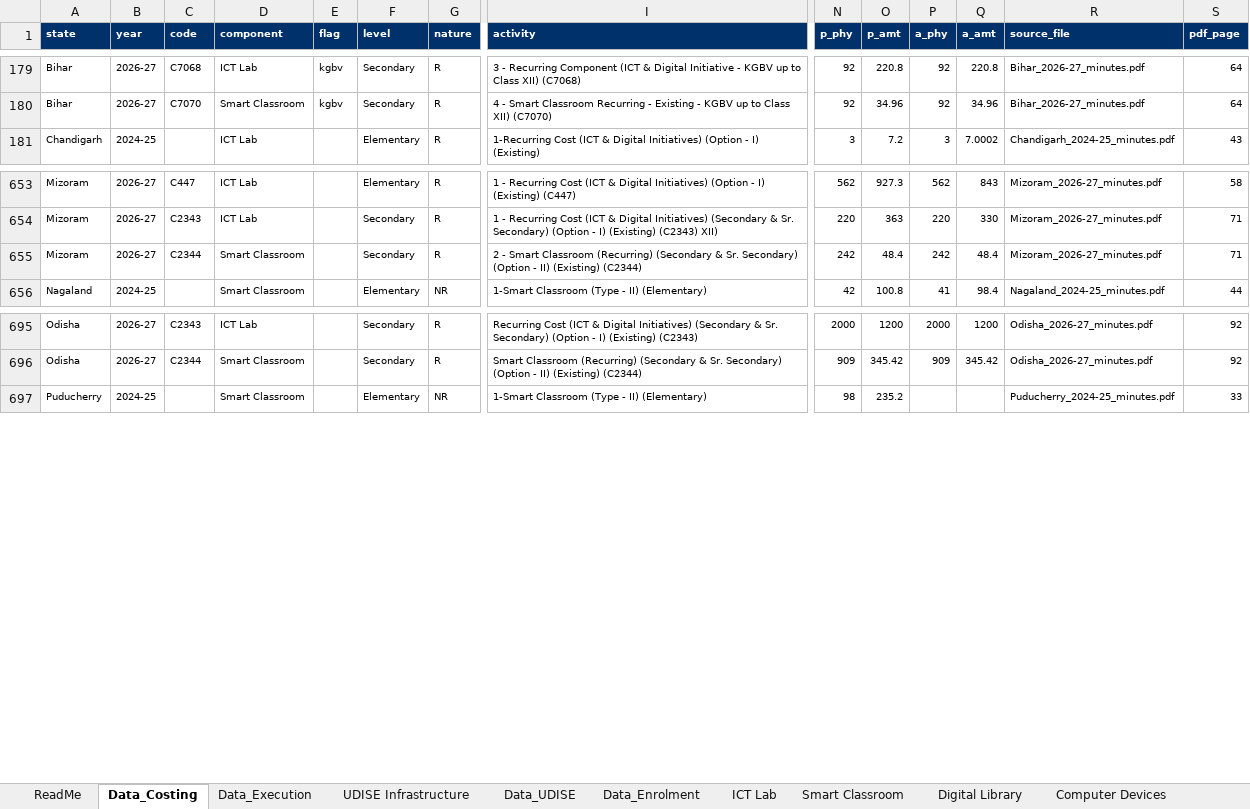
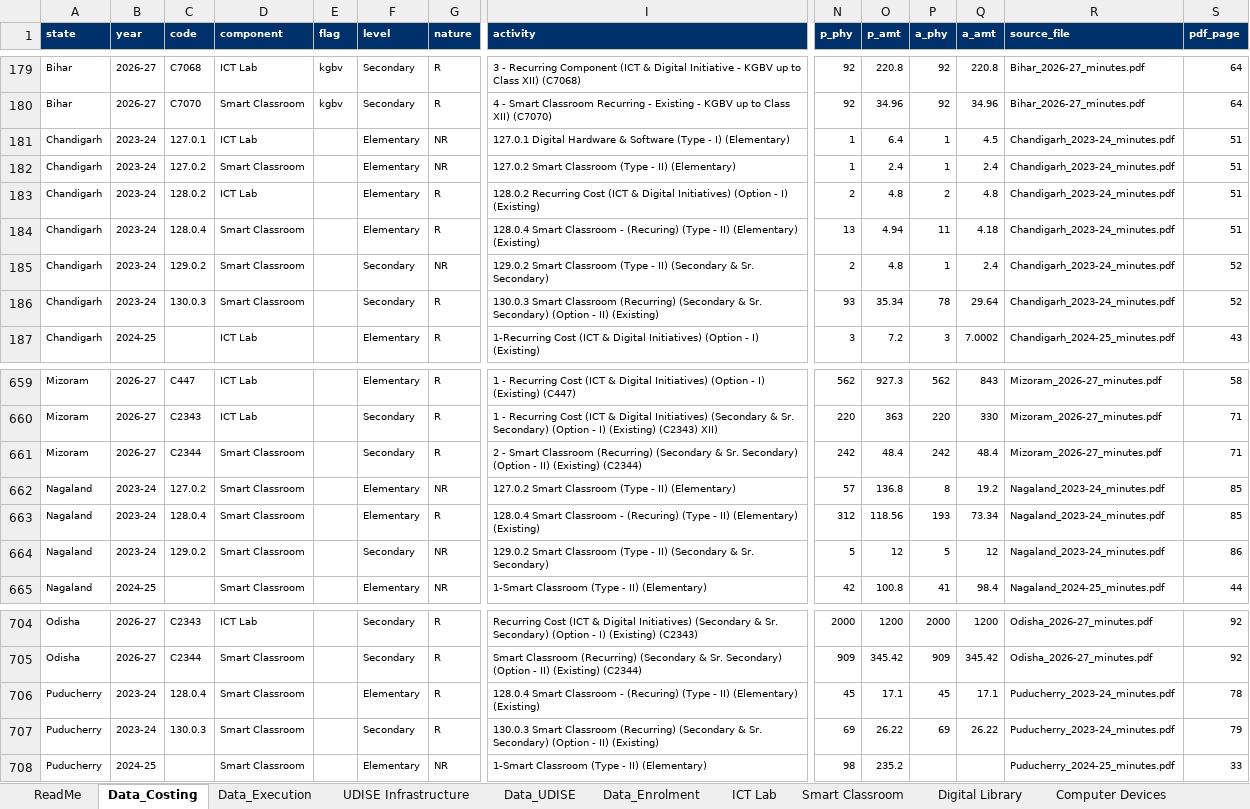
Before and after one commit to gordianknot-legacy/pab-ict-dashboard, an Excel workbook: PAB_UDISE_ICT_master.xlsx, sheet Data_Costing, drawn as a sheet; only a part is shown, gaps mark what is left out; values as stored, in another font and other column widths than the file's, no borders; rows hold the shown columns only; the diff names each change by its address in the sheet, - before the commit and + after, or states it on an @@ line.

Commit message:
Three more 2023-24 states: Nagaland, Chandigarh, Puducherry
All three close exactly on their printed block totals, no rounding
allowance needed.

  Nagaland    Rs 2.67 Cr asked, Rs 1.05 Cr approved
  Chandigarh  Rs 0.59 Cr asked, Rs 0.48 Cr approved
  Puducherry  Rs 0.43 Cr asked, Rs 0.43 Cr approved

Two things worth recording. Nagaland's OCR locator read its block total
as 404.54 to 267.36, which is the printed 267.36 to 104.54 with the
columns shifted one place, so a state's whole ask would have been
overstated two and a half times by trusting that layer. And Puducherry
printed no non-recurring ICT line at all: both its sub-blocks are
recurring, so its block opens at 128.0 rather than 127.0 and it is
buying nothing new, only keeping existing smart classrooms running.

2023-24 now stands at 28 states with rows plus 3 no-asks.

```diff
--- a/PAB_UDISE_ICT_master.xlsx (sheet Data_Costing)
+++ b/PAB_UDISE_ICT_master.xlsx (sheet Data_Costing)
+row 181: Chandigarh | 2023-24 | 127.0.1 | ICT Lab |  | Elementary | NR | 127.0.1 Digital Hardware & Software (Type - I) (Elementary) | 1 | 6.4 | 1 | 4.5 | Chandigarh_2023-24_minutes.pdf | 51
+row 182: Chandigarh | 2023-24 | 127.0.2 | Smart Classroom |  | Elementary | NR | 127.0.2 Smart Classroom (Type - II) (Elementary) | 1 | 2.4 | 1 | 2.4 | Chandigarh_2023-24_minutes.pdf | 51
+row 183: Chandigarh | 2023-24 | 128.0.2 | ICT Lab |  | Elementary | R | 128.0.2 Recurring Cost (ICT & Digital Initiatives) (Option - I) (Existing) | 2 | 4.8 | 2 | 4.8 | Chandigarh_2023-24_minutes.pdf | 51
+row 184: Chandigarh | 2023-24 | 128.0.4 | Smart Classroom |  | Elementary | R | 128.0.4 Smart Classroom - (Recuring) (Type - II) (Elementary) (Existing) | 13 | 4.94 | 11 | 4.18 | Chandigarh_2023-24_minutes.pdf | 51
+row 185: Chandigarh | 2023-24 | 129.0.2 | Smart Classroom |  | Secondary | NR | 129.0.2 Smart Classroom (Type - II) (Secondary & Sr. Secondary) | 2 | 4.8 | 1 | 2.4 | Chandigarh_2023-24_minutes.pdf | 52
+row 186: Chandigarh | 2023-24 | 130.0.3 | Smart Classroom |  | Secondary | R | 130.0.3 Smart Classroom (Recurring) (Secondary & Sr. Secondary) (Option - II) (Existing) | 93 | 35.34 | 78 | 29.64 | Chandigarh_2023-24_minutes.pdf | 52
+row 662: Nagaland | 2023-24 | 127.0.2 | Smart Classroom |  | Elementary | NR | 127.0.2 Smart Classroom (Type - II) (Elementary) | 57 | 136.8 | 8 | 19.2 | Nagaland_2023-24_minutes.pdf | 85
+row 663: Nagaland | 2023-24 | 128.0.4 | Smart Classroom |  | Elementary | R | 128.0.4 Smart Classroom - (Recuring) (Type - II) (Elementary) (Existing) | 312 | 118.56 | 193 | 73.34 | Nagaland_2023-24_minutes.pdf | 85
+row 664: Nagaland | 2023-24 | 129.0.2 | Smart Classroom |  | Secondary | NR | 129.0.2 Smart Classroom (Type - II) (Secondary & Sr. Secondary) | 5 | 12 | 5 | 12 | Nagaland_2023-24_minutes.pdf | 86
+row 706: Puducherry | 2023-24 | 128.0.4 | Smart Classroom |  | Elementary | R | 128.0.4 Smart Classroom - (Recuring) (Type - II) (Elementary) (Existing) | 45 | 17.1 | 45 | 17.1 | Puducherry_2023-24_minutes.pdf | 78
+row 707: Puducherry | 2023-24 | 130.0.3 | Smart Classroom |  | Secondary | R | 130.0.3 Smart Classroom (Recurring) (Secondary & Sr. Secondary) (Option - II) (Existing) | 69 | 26.22 | 69 | 26.22 | Puducherry_2023-24_minutes.pdf | 79
```
Also changed, not shown: sheet Smart Classroom, sheet ICT Lab.
